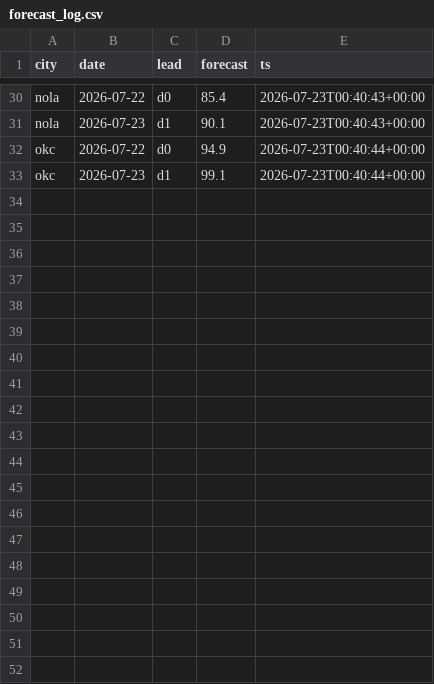
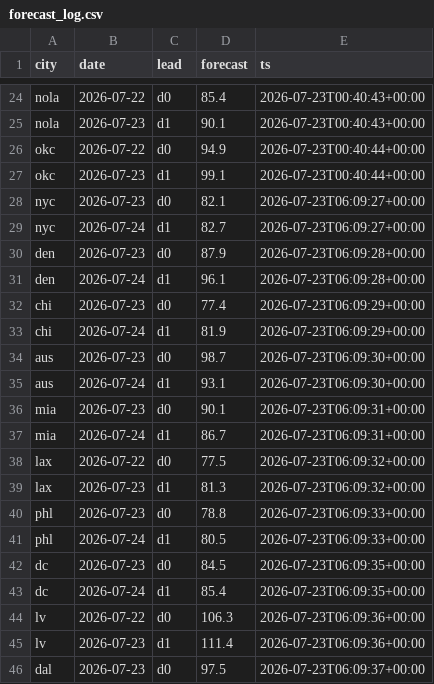
Before and after one commit to akadigari/highball, a CSV file: data/forecast_log.csv, drawn as a sheet; only a part is shown, gaps mark what is left out; the diff covers the shown part only.

```diff
--- a/data/forecast_log.csv
+++ b/data/forecast_log.csv
@@ -33 +27,20 @@ okc,2026-07-22,d0,94.9,2026-07-23T00:40:44+00:00
 okc,2026-07-23,d1,99.1,2026-07-23T00:40:44+00:00
+nyc,2026-07-23,d0,82.1,2026-07-23T06:09:27+00:00
+nyc,2026-07-24,d1,82.7,2026-07-23T06:09:27+00:00
+den,2026-07-23,d0,87.9,2026-07-23T06:09:28+00:00
+den,2026-07-24,d1,96.1,2026-07-23T06:09:28+00:00
+chi,2026-07-23,d0,77.4,2026-07-23T06:09:29+00:00
+chi,2026-07-24,d1,81.9,2026-07-23T06:09:29+00:00
+aus,2026-07-23,d0,98.7,2026-07-23T06:09:30+00:00
+aus,2026-07-24,d1,93.1,2026-07-23T06:09:30+00:00
+mia,2026-07-23,d0,90.1,2026-07-23T06:09:31+00:00
+mia,2026-07-24,d1,86.7,2026-07-23T06:09:31+00:00
+lax,2026-07-22,d0,77.5,2026-07-23T06:09:32+00:00
+lax,2026-07-23,d1,81.3,2026-07-23T06:09:32+00:00
+phl,2026-07-23,d0,78.8,2026-07-23T06:09:33+00:00
+phl,2026-07-24,d1,80.5,2026-07-23T06:09:33+00:00
+dc,2026-07-23,d0,84.5,2026-07-23T06:09:35+00:00
+dc,2026-07-24,d1,85.4,2026-07-23T06:09:35+00:00
+lv,2026-07-22,d0,106.3,2026-07-23T06:09:36+00:00
+lv,2026-07-23,d1,111.4,2026-07-23T06:09:36+00:00
+dal,2026-07-23,d0,97.5,2026-07-23T06:09:37+00:00
```
Also changed, not shown: 13 added rows and 6 removed rows elsewhere in this file, 2 other files.
